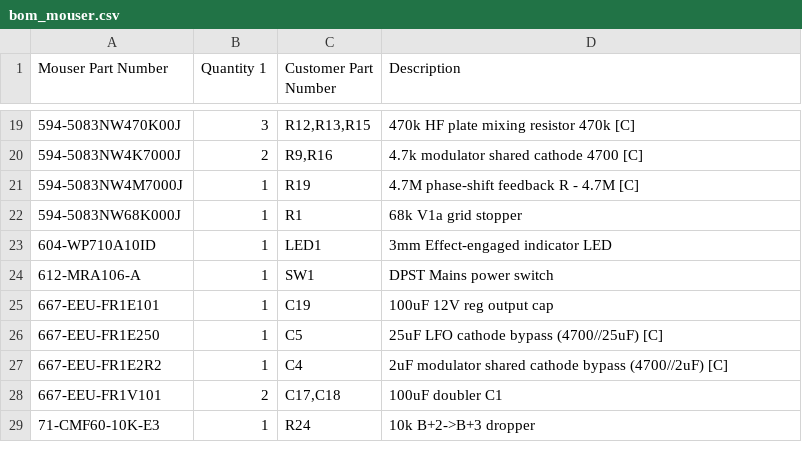
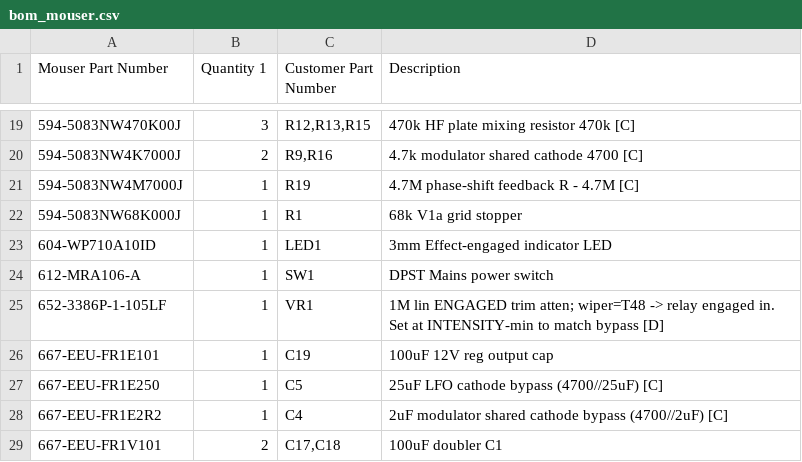
Before and after one commit to ajryan/ajryan.github.com, a CSV file: projects/harmonic-tremolo/bom_mouser.csv, drawn as a sheet; only a part is shown, gaps mark what is left out; the shorter side is filled out with more unchanged rows.

```diff
--- a/projects/harmonic-tremolo/bom_mouser.csv
+++ b/projects/harmonic-tremolo/bom_mouser.csv
@@ -24,2 +24,3 @@ Mouser Part Number,Quantity 1,Customer Part Number,Description
 612-MRA106-A,1,SW1,DPST Mains power switch
+652-3386P-1-105LF,1,VR1,1M lin ENGAGED trim atten; wiper=T48 -> relay engaged in. Set at INTENSITY-min to match bypass [D]
 667-EEU-FR1E101,1,C19,100uF 12V reg output cap
```
Also changed, not shown: projects/harmonic-tremolo/bom.csv, projects/harmonic-tremolo/turret-drill.csv, 7 other files.
